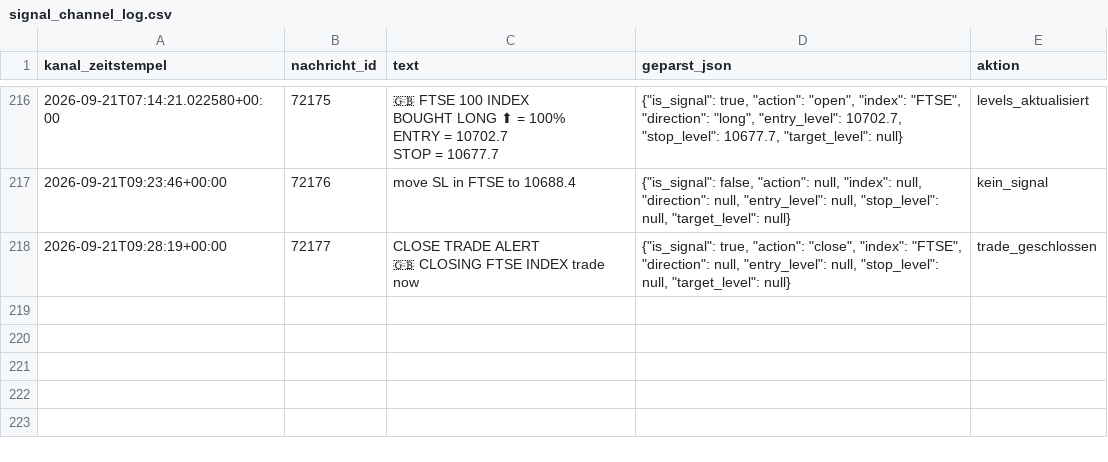
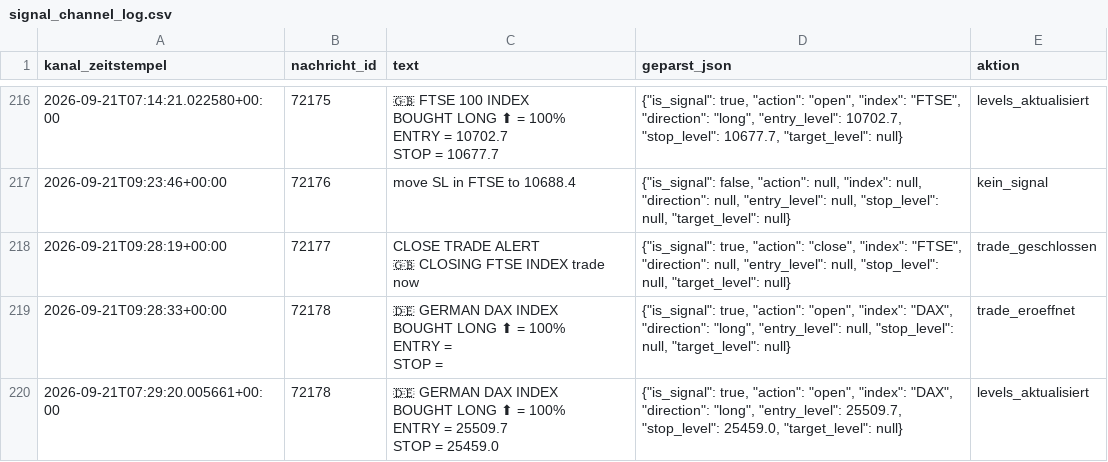
Before and after one commit to JonathanSube/trading-bot, a CSV file: signal_channel_log.csv, drawn as a sheet; only a part is shown, gaps mark what is left out; ↵ is a line break in a cell; the diff names each change by its address in the sheet, - before the commit and + after, or states it on an @@ line.

Commit message:
Signal-Bot-Lauf 2026-09-21T07:29:28Z

```diff
--- a/signal_channel_log.csv
+++ b/signal_channel_log.csv
+row 219: 2026-09-21T09:28:33+00:00 | 72178 | 🇩🇪 GERMAN DAX INDEX ↵ BOUGHT LONG ⬆ = 100% ↵ ENTRY = ↵ STOP = | {"is_signal": true, "action": "open", "index": "DAX", "direction": "long", "entry_level": null, "stop_level": null, "target_level": null} | trade_eroeffnet
+row 220: 2026-09-21T07:29:20.005661+00:00 | 72178 | 🇩🇪 GERMAN DAX INDEX ↵ BOUGHT LONG ⬆ = 100% ↵ ENTRY = 25509.7 ↵ STOP = 25459.0 | {"is_signal": true, "action": "open", "index": "DAX", "direction": "long", "entry_level": 25509.7, "stop_level": 25459.0, "target_level": null} | levels_aktualisiert
```
Also changed, not shown: 1 other file.
